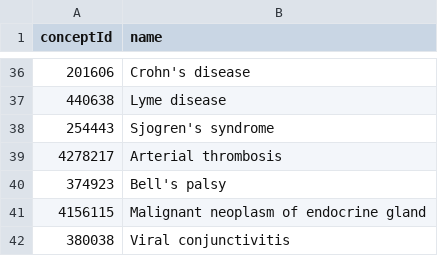
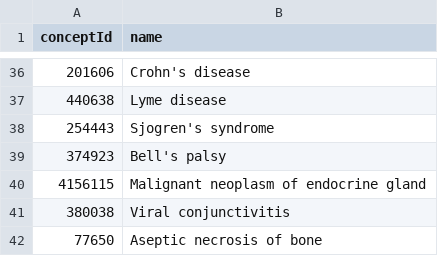
Before and after one commit to OHDSI/StudyProtocols, a CSV file: inst/settings/NegativeControls.csv, drawn as a sheet; only a part is shown, gaps mark what is left out; the shorter side is filled out with more unchanged rows.

Commit message:
Removed arterial thrombosis from list of negative controls because it can be considered an intermediate towards stroke and MI.

```diff
--- a/inst/settings/NegativeControls.csv
+++ b/inst/settings/NegativeControls.csv
@@ -38,3 +38,2 @@ conceptId,name
 254443,Sjogren's syndrome
-4278217,Arterial thrombosis
 374923,Bell's palsy
```
